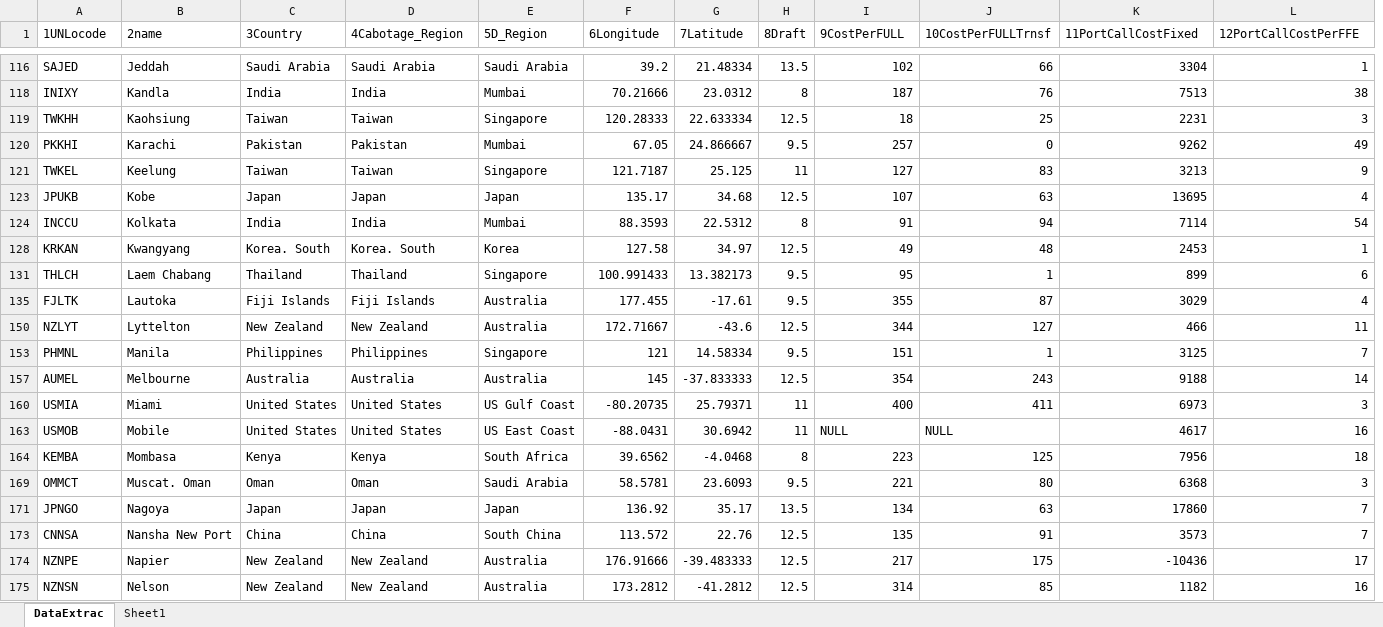
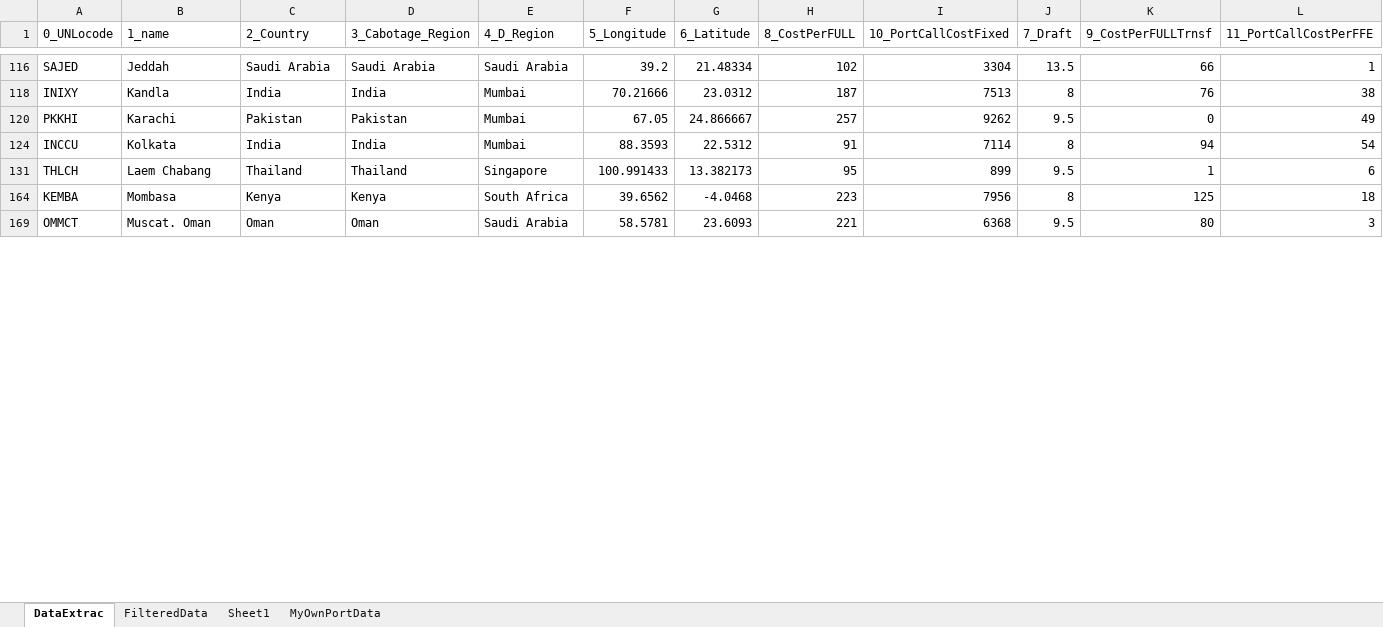
Before and after one commit to LooAlex/FYP_OptimizeFreight, an Excel workbook: src/Data_Resource/portsLinerlib.xlsx, sheet DataExtrac, drawn as a sheet; only a part is shown, gaps mark what is left out; values as stored, in another font and other column widths than the file's, no cell formats; removed rows and columns are numbered as before the commit, all else as after; the diff covers the shown part only; the diff names each change by its address in the sheet, - before the commit and + after, or states it on an @@ line.

```diff
--- a/src/Data_Resource/portsLinerlib.xlsx (sheet DataExtrac)
+++ b/src/Data_Resource/portsLinerlib.xlsx (sheet DataExtrac)
+sheet tab: FilteredData
+sheet tab: MyOwnPortData
-column H (8Draft), rows 116-118: 13.5 | 8; row 120: 9.5; row 124: 8; row 131: 9.5; rows 164-169: 8 | 9.5
-column J (10CostPerFULLTrnsf), rows 116-118: 66 | 76; row 120: 0; row 124: 94; row 131: 1; rows 164-169: 125 | 80
+column J (7_Draft), rows 116-169: 13.5 | 8 | 9.5 | 8 | 9.5 | 8 | 9.5
+column K (9_CostPerFULLTrnsf), rows 116-169: 66 | 76 | 0 | 94 | 1 | 125 | 80
-A1: 1UNLocode
+A1: 0_UNLocode
-B1: 2name
+B1: 1_name
-C1: 3Country
+C1: 2_Country
-D1: 4Cabotage_Region
+D1: 3_Cabotage_Region
-E1: 5D_Region
+E1: 4_D_Region
-F1: 6Longitude
+F1: 5_Longitude
-G1: 7Latitude
+G1: 6_Latitude
-H1: 9CostPerFULL
+H1: 8_CostPerFULL
-I1: 11PortCallCostFixed
+I1: 10_PortCallCostFixed
-L1: 12PortCallCostPerFFE
+L1: 11_PortCallCostPerFFE
-row 119: TWKHH | Kaohsiung | Taiwan | Taiwan | Singapore | 120.28333 | 22.633334 | 12.5 | 18 | 25 | 2231 | 3
-row 121: TWKEL | Keelung | Taiwan | Taiwan | Singapore | 121.7187 | 25.125 | 11 | 127 | 83 | 3213 | 9
-row 123: JPUKB | Kobe | Japan | Japan | Japan | 135.17 | 34.68 | 12.5 | 107 | 63 | 13695 | 4
-row 128: KRKAN | Kwangyang | Korea. South | Korea. South | Korea | 127.58 | 34.97 | 12.5 | 49 | 48 | 2453 | 1
-row 135: FJLTK | Lautoka | Fiji Islands | Fiji Islands | Australia | 177.455 | -17.61 | 9.5 | 355 | 87 | 3029 | 4
-row 150: NZLYT | Lyttelton | New Zealand | New Zealand | Australia | 172.71667 | -43.6 | 12.5 | 344 | 127 | 466 | 11
-row 153: PHMNL | Manila | Philippines | Philippines | Singapore | 121 | 14.58334 | 9.5 | 151 | 1 | 3125 | 7
-row 157: AUMEL | Melbourne | Australia | Australia | Australia | 145 | -37.833333 | 12.5 | 354 | 243 | 9188 | 14
-row 160: USMIA | Miami | United States | United States | US Gulf Coast | -80.20735 | 25.79371 | 11 | 400 | 411 | 6973 | 3
-row 163: USMOB | Mobile | United States | United States | US East Coast | -88.0431 | 30.6942 | 11 | NULL | NULL | 4617 | 16
-row 171: JPNGO | Nagoya | Japan | Japan | Japan | 136.92 | 35.17 | 13.5 | 134 | 63 | 17860 | 7
-row 173: CNNSA | Nansha New Port | China | China | South China | 113.572 | 22.76 | 12.5 | 135 | 91 | 3573 | 7
-row 174: NZNPE | Napier | New Zealand | New Zealand | Australia | 176.91666 | -39.483333 | 12.5 | 217 | 175 | -10436 | 17
-row 175: NZNSN | Nelson | New Zealand | New Zealand | Australia | 173.2812 | -41.2812 | 12.5 | 314 | 85 | 1182 | 16
```
Also changed, not shown: 1 added row, 61 removed rows and 50 hidden or unhidden rows elsewhere in this sheet, sheet Sheet1, cell formats, 5 other files.
